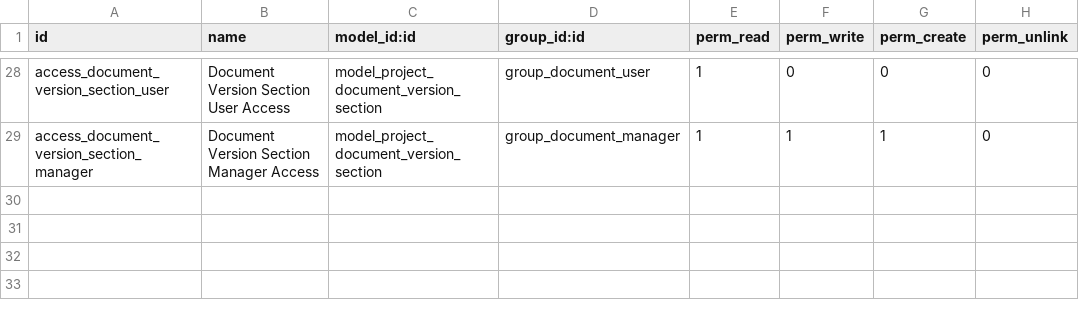
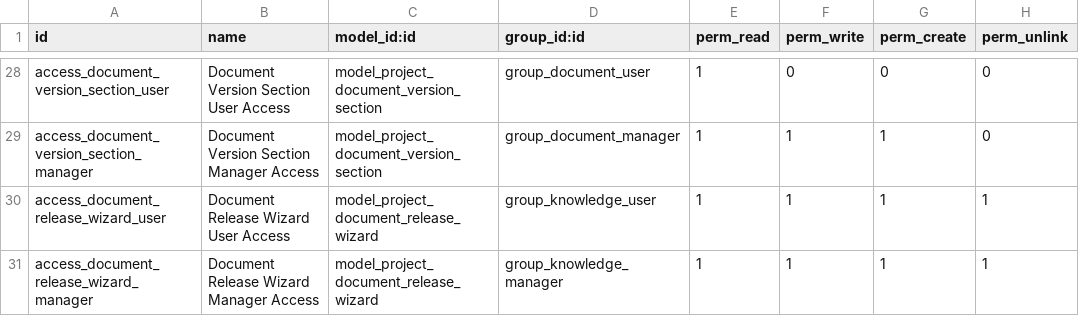
Before and after one commit to Symbifox/odoo-modules, a CSV file: project_knowledge_matrix/security/ir.model.access.csv, drawn as a sheet; only a part is shown, gaps mark what is left out; the diff names each change by its address in the sheet, - before the commit and + after, or states it on an @@ line.

```diff
--- a/project_knowledge_matrix/security/ir.model.access.csv
+++ b/project_knowledge_matrix/security/ir.model.access.csv
+row 30: access_document_release_wizard_user | Document Release Wizard User Access | model_project_document_release_wizard | group_knowledge_user | 1 | 1 | 1 | 1
+row 31: access_document_release_wizard_manager | Document Release Wizard Manager Access | model_project_document_release_wizard | group_knowledge_manager | 1 | 1 | 1 | 1
```
Also changed, not shown: 19 other files.
